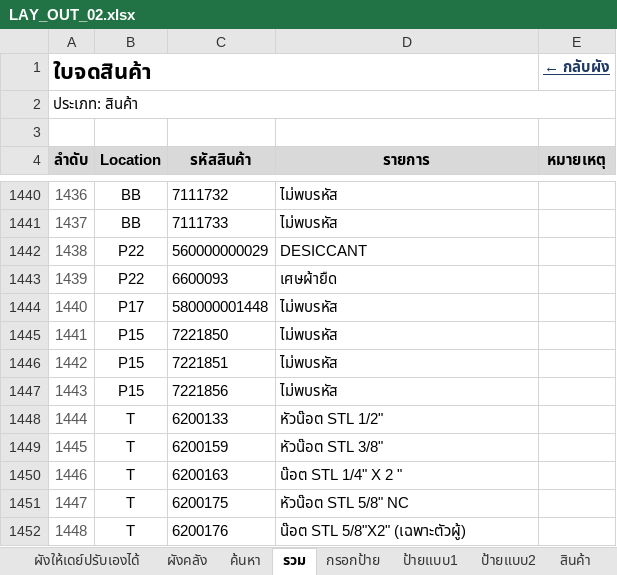
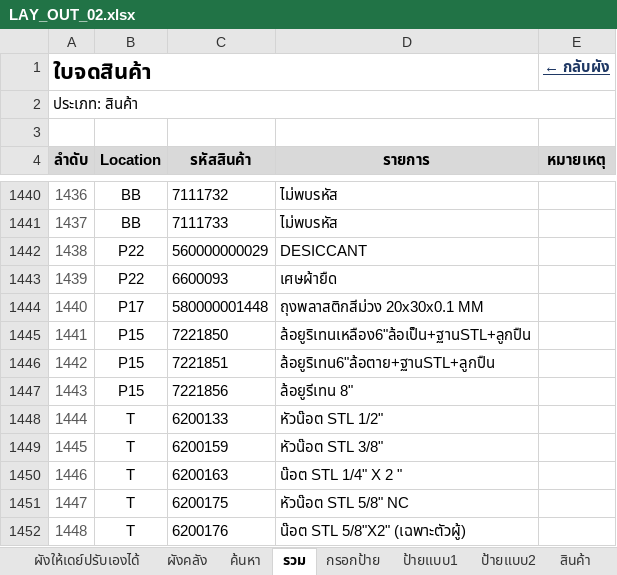
Before and after one commit to warawootkhatsongkram-lang/Layout-itail, an Excel workbook: LAY_OUT_02.xlsx, sheet รวม, drawn as a sheet; only a part is shown, gaps mark what is left out; values as stored, in another font and other column widths than the file's, no borders; conditional formats not drawn; the diff names each change by its address in the sheet, - before the commit and + after, or states it on an @@ line.

```diff
--- a/LAY_OUT_02.xlsx (sheet รวม)
+++ b/LAY_OUT_02.xlsx (sheet รวม)
-D1444 (รายการ): ไม่พบรหัส
+D1444 (รายการ): ถุงพลาสติกสีม่วง 20x30x0.1 MM
-D1445 (รายการ): ไม่พบรหัส
+D1445 (รายการ): ล้อยูริเทนเหลือง6"ล้อเป็น+ฐานSTL+ลูกปืน
-D1446 (รายการ): ไม่พบรหัส
+D1446 (รายการ): ล้อยูริเทน6"ล้อตาย+ฐานSTL+ลูกปืน
-D1447 (รายการ): ไม่พบรหัส
+D1447 (รายการ): ล้อยูรีเทน 8"
```
Also changed, not shown: sheet ป้ายแบบ2, sheet สินค้า, sheet ป้ายแบบ1, sheet กรอกป้าย, formulas that keep their value, hidden cells, 2 other files.
